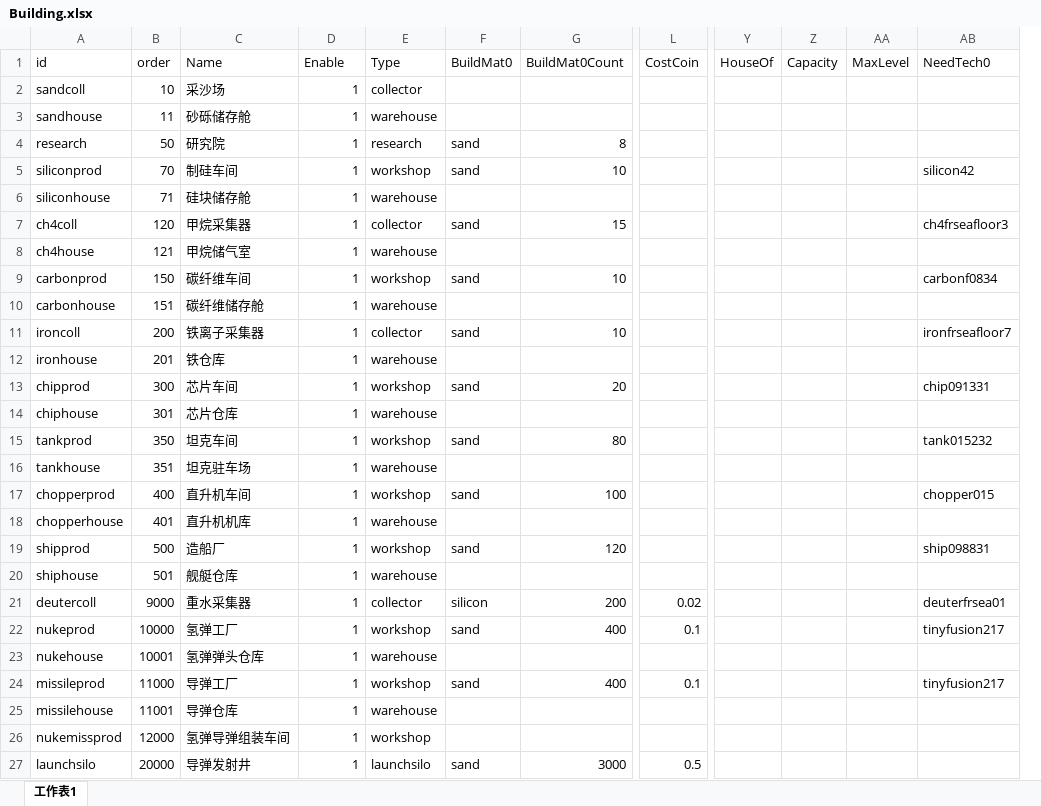
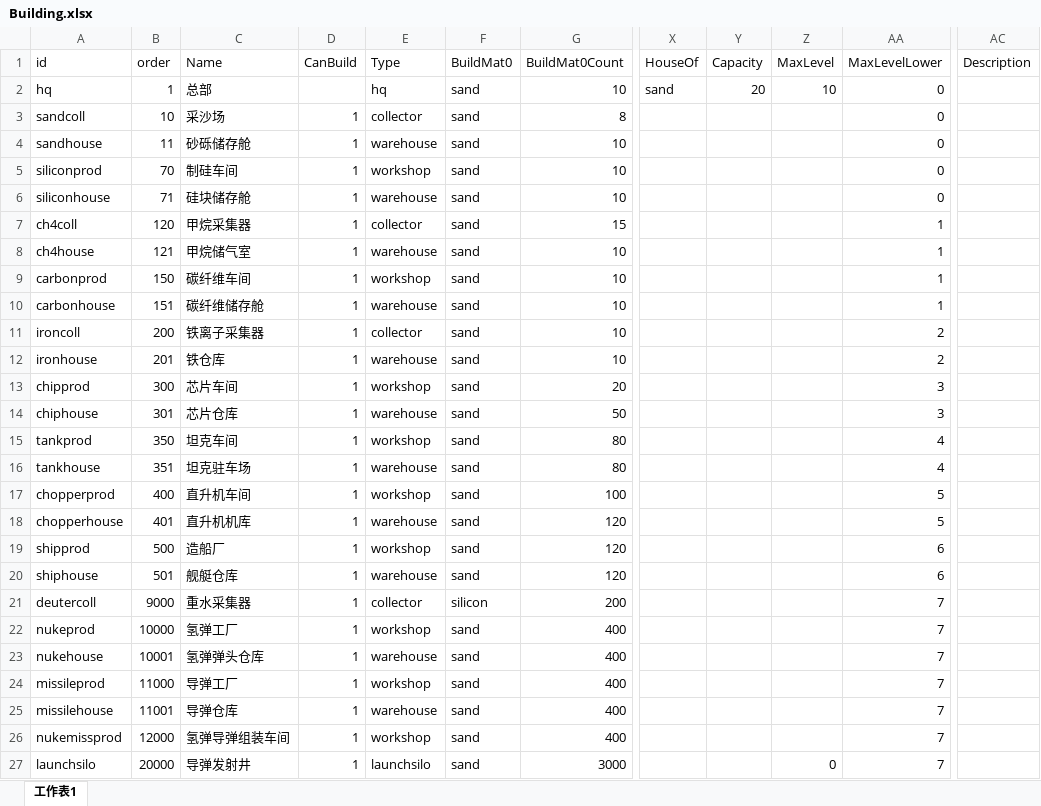
Before and after one commit to atom-chen/AnnoArk2, an Excel workbook: Client/assets/Csv/Building.xlsx, sheet 工作表1, drawn as a sheet; only a part is shown, gaps mark what is left out; values as stored, in another font and other column widths than the file's, no borders; removed rows and columns are numbered as before the commit, all else as after; rows hold the shown columns only; the diff covers the shown part only; the diff names each change by its address in the sheet, - before the commit and + after, or states it on an @@ line.

```diff
--- a/Client/assets/Csv/Building.xlsx (sheet 工作表1)
+++ b/Client/assets/Csv/Building.xlsx (sheet 工作表1)
-column L (CostCoin), rows 21-27: 0.02 | 0.1 |  | 0.1 |  |  | 0.5
-column AB (NeedTech0), rows 5-24: silicon42 |  | ch4frseafloor3 |  | carbonf0834 |  | ironfrseafloor7 |  | chip091331 |  | tank015232 |  | chopper015 |  | ship098831 |  | deuterfrsea01 | tinyfusion217 |  | tinyfusion217
+column AA (MaxLevelLower), rows 3-27: 0 | 0 | 0 | 0 | 1 | 1 | 1 | 1 | 2 | 2 | 3 | 3 | 4 | 4 | 5 | 5 | 6 | 6 | 7 | 7 | 7 | 7 | 7 | 7 | 7
+column AC (Description), empty
-D1: Enable
+D1: CanBuild
+row 2: hq | 1 | 总部 |  | hq | sand | 10 | sand | 20 | 10 | 0
-F3:F4 (BuildMat0): (empty)
+F3:F4 (BuildMat0): sand
-G3 (BuildMat0Count): (empty)
+G3 (BuildMat0Count): 8
-G4 (BuildMat0Count): (empty)
+G4 (BuildMat0Count): 10
-row 4: research | 50 | 研究院 | 1 | research | sand | 8
-F6 (BuildMat0): (empty)
+F6 (BuildMat0): sand
-G6 (BuildMat0Count): (empty)
+G6 (BuildMat0Count): 10
-F8 (BuildMat0): (empty)
+F8 (BuildMat0): sand
-G8 (BuildMat0Count): (empty)
+G8 (BuildMat0Count): 10
-F10 (BuildMat0): (empty)
+F10 (BuildMat0): sand
-G10 (BuildMat0Count): (empty)
+G10 (BuildMat0Count): 10
-F12 (BuildMat0): (empty)
+F12 (BuildMat0): sand
-G12 (BuildMat0Count): (empty)
+G12 (BuildMat0Count): 10
-F14 (BuildMat0): (empty)
+F14 (BuildMat0): sand
-G14 (BuildMat0Count): (empty)
+G14 (BuildMat0Count): 50
-F16 (BuildMat0): (empty)
+F16 (BuildMat0): sand
-G16 (BuildMat0Count): (empty)
+G16 (BuildMat0Count): 80
-F18 (BuildMat0): (empty)
+F18 (BuildMat0): sand
-G18 (BuildMat0Count): (empty)
+G18 (BuildMat0Count): 120
-F20 (BuildMat0): (empty)
+F20 (BuildMat0): sand
-G20 (BuildMat0Count): (empty)
+G20 (BuildMat0Count): 120
-F23 (BuildMat0): (empty)
+F23 (BuildMat0): sand
-G23 (BuildMat0Count): (empty)
+G23 (BuildMat0Count): 400
-F25:F26 (BuildMat0): (empty)
+F25:F26 (BuildMat0): sand
-G25:G26 (BuildMat0Count): (empty)
+G25:G26 (BuildMat0Count): 400
-Z27 (MaxLevel): (empty)
+Z27 (MaxLevel): 0
```
Also changed, not shown: 3 edited cells elsewhere in this sheet, Client/assets/Csv/Cargo.xlsx.
